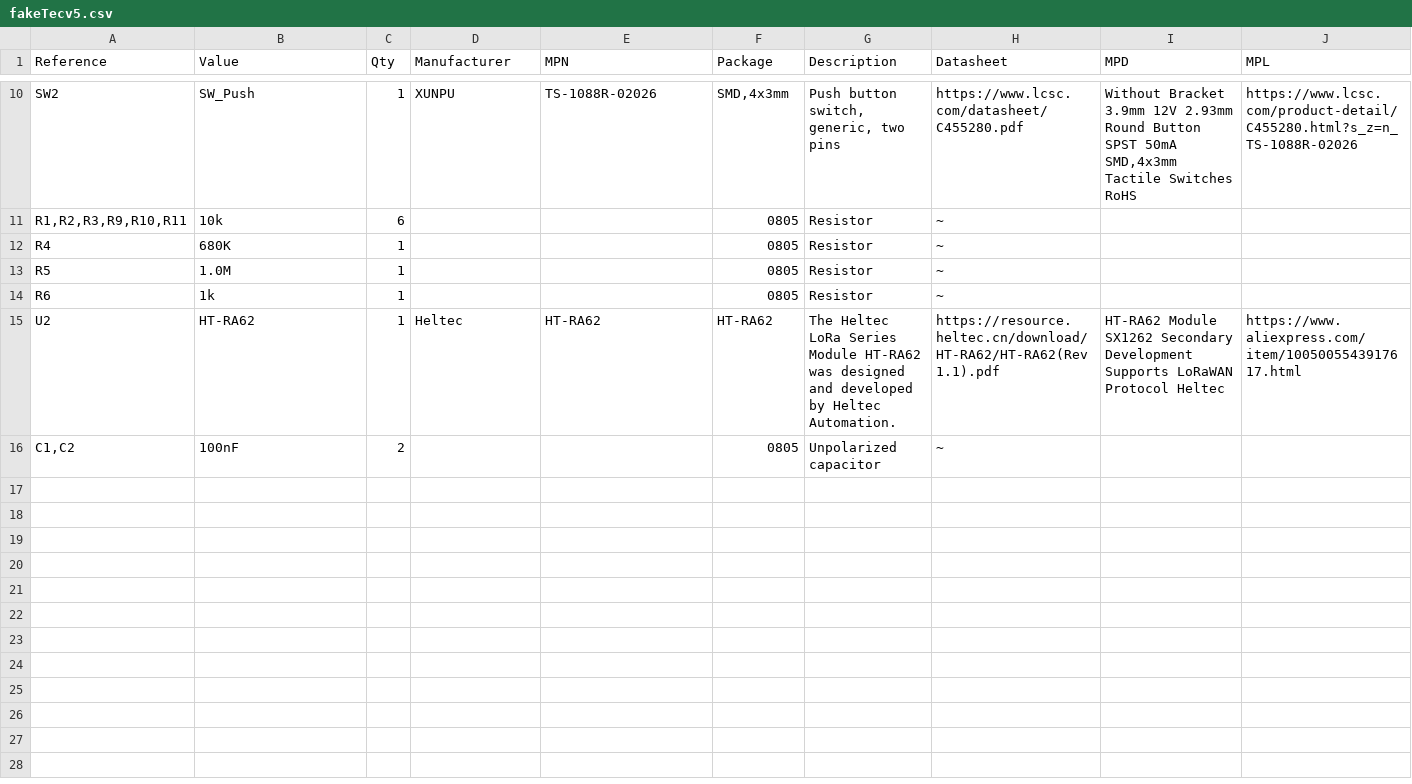
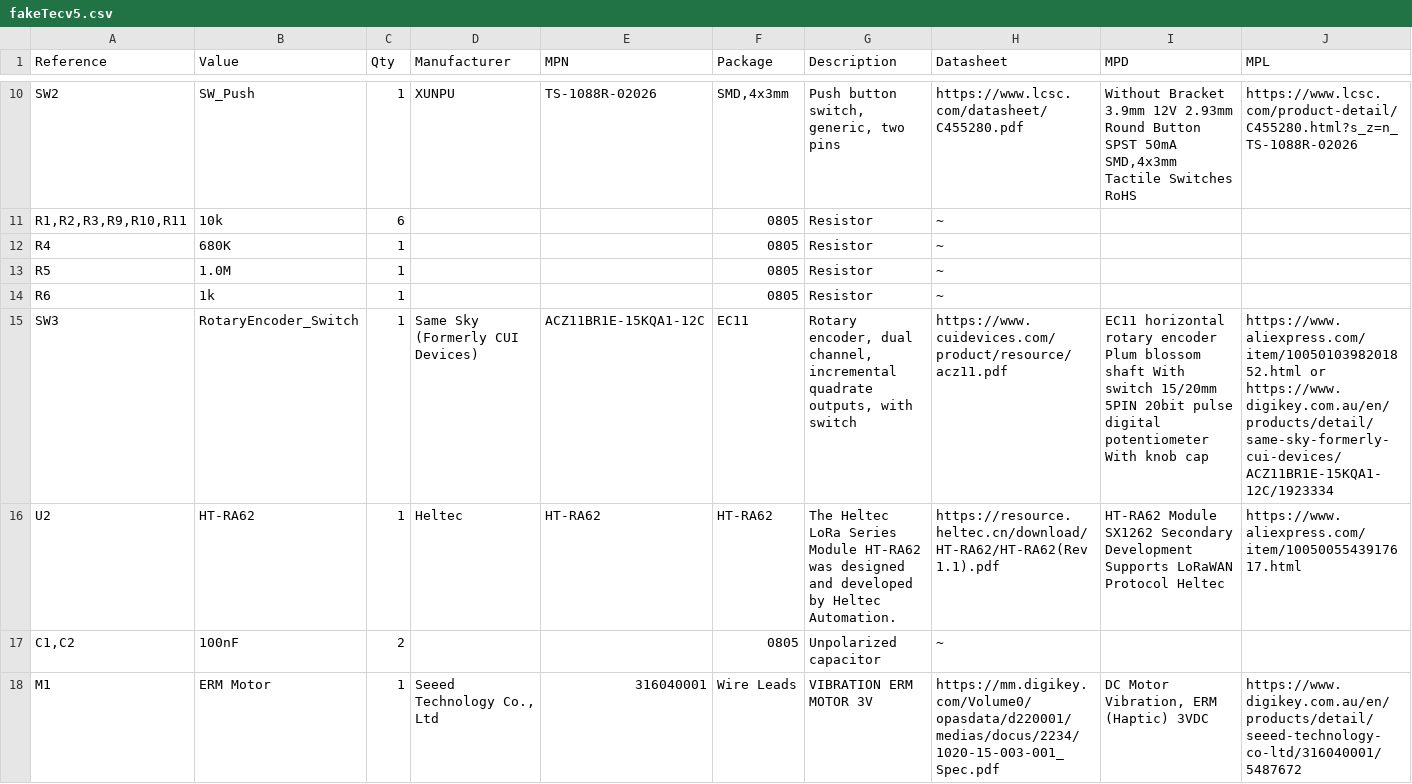
Before and after one commit to mofosyne/roTec_pcb, a CSV file: Circuit/documentation/fakeTecv5.csv, drawn as a sheet; only a part is shown, gaps mark what is left out; rows hold the shown columns only; the diff names each change by its address in the sheet, - before the commit and + after, or states it on an @@ line.

Commit message:
updated bom list and schematic with notes on finding all the parts

```diff
--- a/Circuit/documentation/fakeTecv5.csv
+++ b/Circuit/documentation/fakeTecv5.csv
+row 15: SW3 | RotaryEncoder_Switch | 1 | Same Sky (Formerly CUI Devices) | ACZ11BR1E-15KQA1-12C | EC11 | Rotary encoder, dual channel, incremental quadrate outputs, with switch | https://www.cuidevices.com/product/resource/acz11.pdf | EC11 horizontal rotary encoder Plum blossom shaft With switch 15/20mm 5PIN 20bit pulse digital potentiometer With knob cap | https://www.aliexpress.com/item/1005010398201852.html or https://www.digikey.com.au/en/products/detail/same-sky-formerly-cui-devices/ACZ11BR1E-15KQA1-12C/1923334
+row 18: M1 | ERM Motor | 1 | Seeed Technology Co., Ltd | 316040001 | Wire Leads | VIBRATION ERM MOTOR 3V | https://mm.digikey.com/Volume0/opasdata/d220001/medias/docus/2234/1020-15-003-001_Spec.pdf | DC Motor Vibration, ERM (Haptic) 3VDC | https://www.digikey.com.au/en/products/detail/seeed-technology-co-ltd/316040001/5487672
```
Also changed, not shown: 3 other files.
